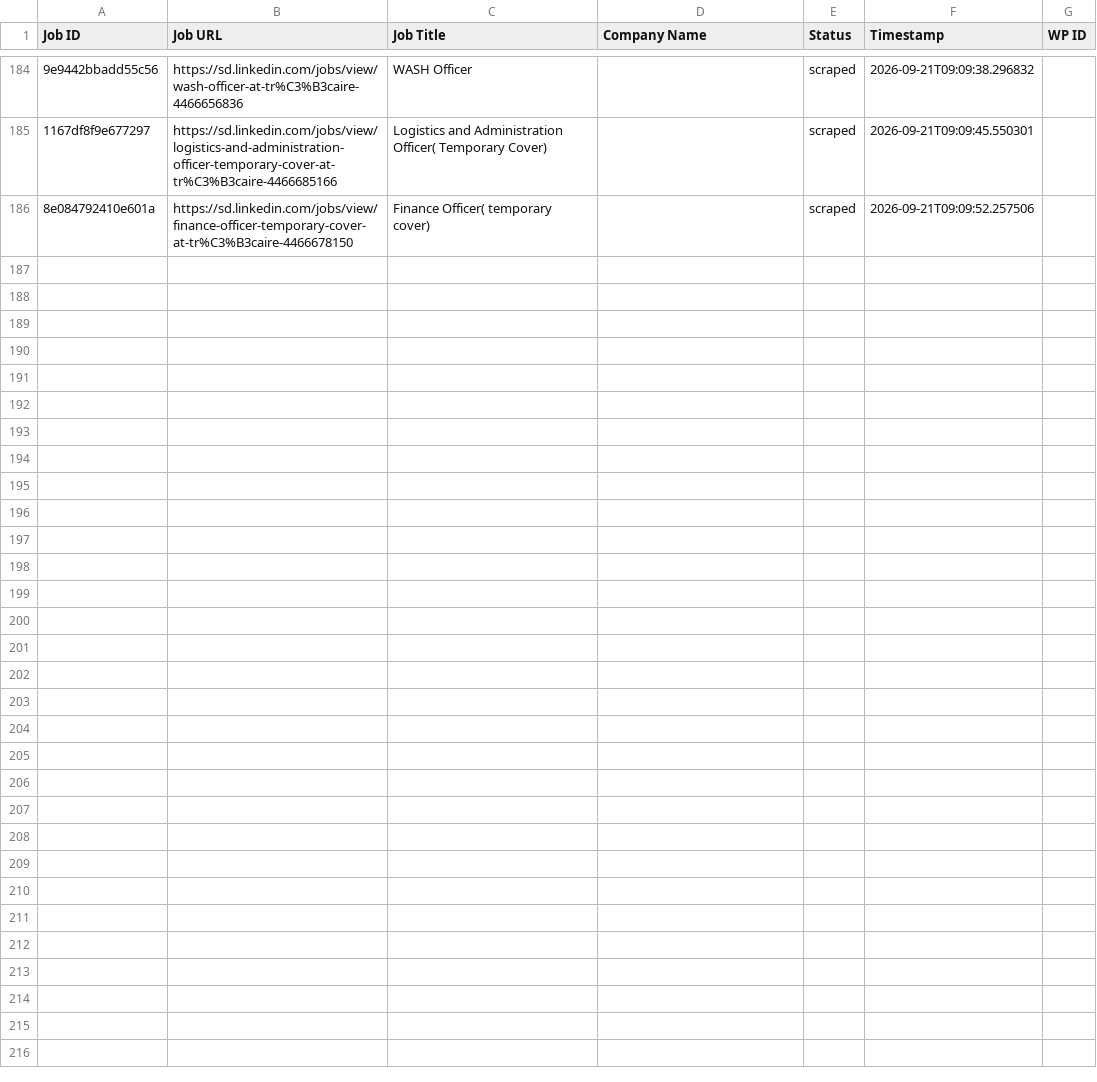
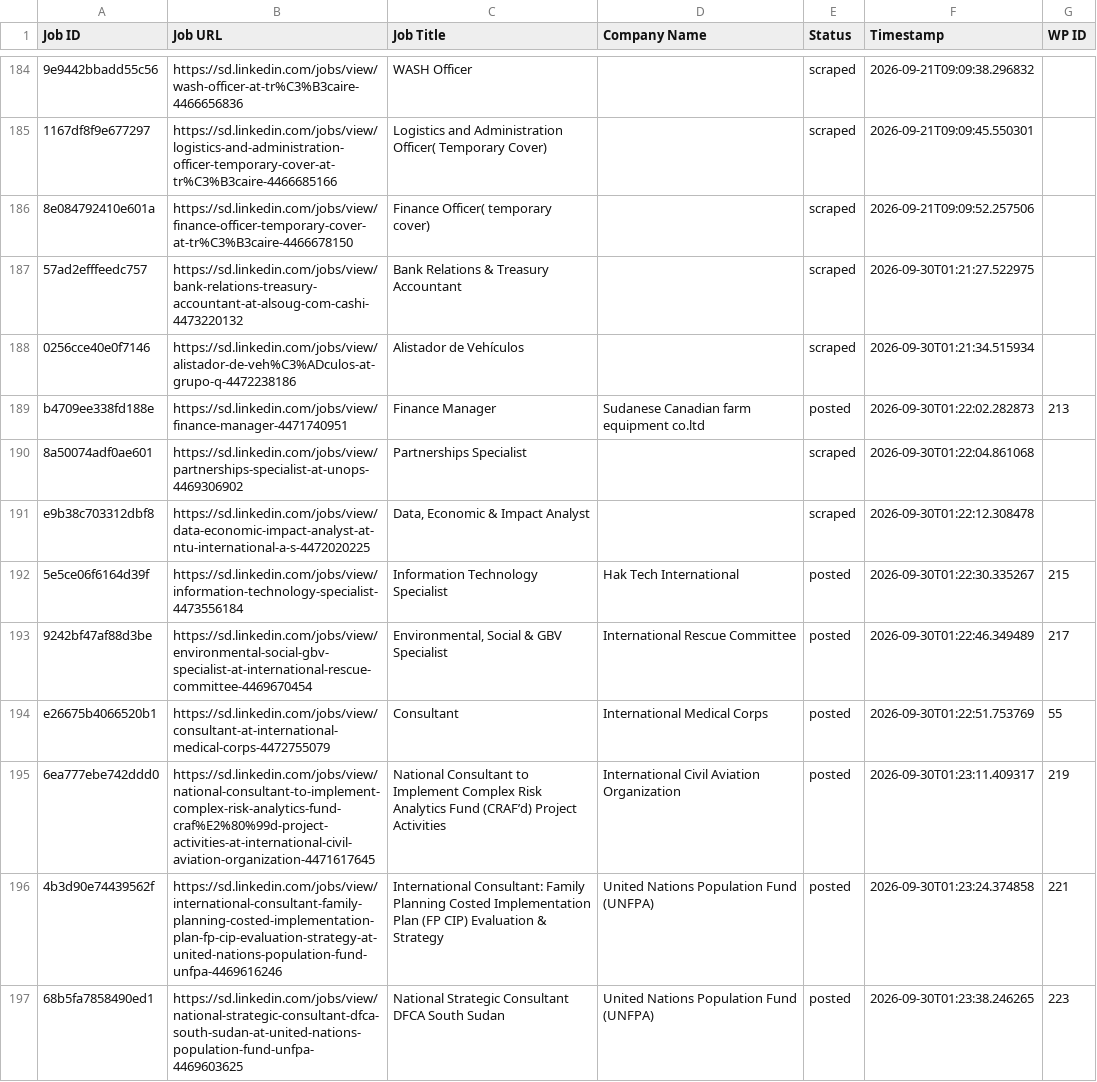
Before and after one commit to vindoky/sd, a CSV file: processed_jobs.csv, drawn as a sheet; only a part is shown, gaps mark what is left out; the diff names each change by its address in the sheet, - before the commit and + after, or states it on an @@ line.

```diff
--- a/processed_jobs.csv
+++ b/processed_jobs.csv
+row 187: 57ad2efffeedc757 | https://sd.linkedin.com/jobs/view/bank-relations-treasury-accountant-at-alsoug-com-cashi-4473220132 | Bank Relations & Treasury Accountant |  | scraped | 2026-09-30T01:21:27.522975
+row 188: 0256cce40e0f7146 | https://sd.linkedin.com/jobs/view/alistador-de-veh%C3%ADculos-at-grupo-q-4472238186 | Alistador de Vehículos |  | scraped | 2026-09-30T01:21:34.515934
+row 189: b4709ee338fd188e | https://sd.linkedin.com/jobs/view/finance-manager-4471740951 | Finance Manager | Sudanese Canadian farm equipment co.ltd | posted | 2026-09-30T01:22:02.282873 | 213
+row 190: 8a50074adf0ae601 | https://sd.linkedin.com/jobs/view/partnerships-specialist-at-unops-4469306902 | Partnerships Specialist |  | scraped | 2026-09-30T01:22:04.861068
+row 191: e9b38c703312dbf8 | https://sd.linkedin.com/jobs/view/data-economic-impact-analyst-at-ntu-international-a-s-4472020225 | Data, Economic & Impact Analyst |  | scraped | 2026-09-30T01:22:12.308478
+row 192: 5e5ce06f6164d39f | https://sd.linkedin.com/jobs/view/information-technology-specialist-4473556184 | Information Technology Specialist | Hak Tech International | posted | 2026-09-30T01:22:30.335267 | 215
+row 193: 9242bf47af88d3be | https://sd.linkedin.com/jobs/view/environmental-social-gbv-specialist-at-international-rescue-committee-4469670454 | Environmental, Social & GBV Specialist | International Rescue Committee | posted | 2026-09-30T01:22:46.349489 | 217
+row 194: e26675b4066520b1 | https://sd.linkedin.com/jobs/view/consultant-at-international-medical-corps-4472755079 | Consultant | International Medical Corps | posted | 2026-09-30T01:22:51.753769 | 55
+row 195: 6ea777ebe742ddd0 | https://sd.linkedin.com/jobs/view/national-consultant-to-implement-complex-risk-analytics-fund-craf%E2%80%99d-project-activities-at-international-civil-aviation-organization-4471617645 | National Consultant to Implement Complex Risk Analytics Fund (CRAF’d) Project Activities | International Civil Aviation Organization | posted | 2026-09-30T01:23:11.409317 | 219
+row 196: 4b3d90e74439562f | https://sd.linkedin.com/jobs/view/international-consultant-family-planning-costed-implementation-plan-fp-cip-evaluation-strategy-at-united-nations-population-fund-unfpa-4469616246 | International Consultant: Family Planning Costed Implementation Plan (FP CIP) Evaluation & Strategy | United Nations Population Fund (UNFPA) | posted | 2026-09-30T01:23:24.374858 | 221
+row 197: 68b5fa7858490ed1 | https://sd.linkedin.com/jobs/view/national-strategic-consultant-dfca-south-sudan-at-united-nations-population-fund-unfpa-4469603625 | National Strategic Consultant DFCA South Sudan | United Nations Population Fund (UNFPA) | posted | 2026-09-30T01:23:38.246265 | 223
```
